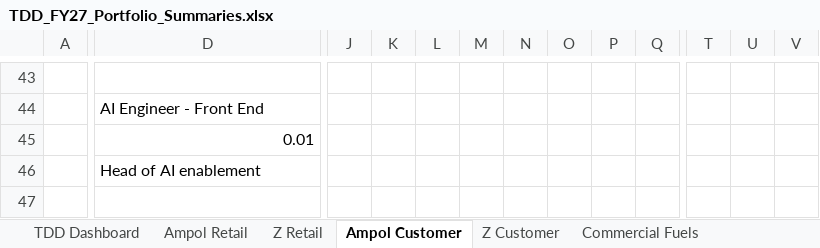
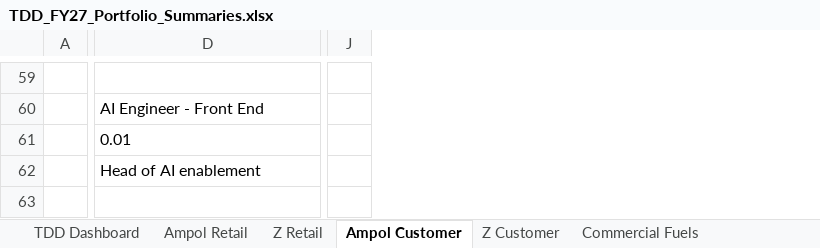
Before and after one commit to leewainescott-debug/anthropic-claude-code, an Excel workbook: deliverables/TDD_FY27_Portfolio_Summaries.xlsx, sheet Ampol Customer, drawn as a sheet; only a part is shown, gaps mark what is left out; values as stored, in another font and other column widths than the file's, no borders; charts and pictures and conditional formats not drawn; removed rows and columns are numbered as before the commit, all else as after; the diff covers the shown part only; the diff names each change by its address in the sheet, - before the commit and + after, or states it on an @@ line.

```diff
--- a/deliverables/TDD_FY27_Portfolio_Summaries.xlsx (sheet Ampol Customer)
+++ b/deliverables/TDD_FY27_Portfolio_Summaries.xlsx (sheet Ampol Customer)
-column J, empty
-column K, empty
-column L, empty
-column M, empty
-column N, empty
-column O, empty
-column P, empty
-column Q, empty
-column T, empty
-column U, empty
-column V, empty
+column J, empty
-D61 alignment: right
+D61 alignment: left
```
Also changed, not shown: 18 added rows, 2 removed rows and 2 removed columns elsewhere in this sheet, sheet Ampol Retail, sheet TDD Dashboard, sheet Infrastructure, sheet Z Retail, sheet TDD Group Functions, sheet Energy Solutions & B2B, 8 more sheets, formulas that keep their value, charts or pictures, 1 other file.
